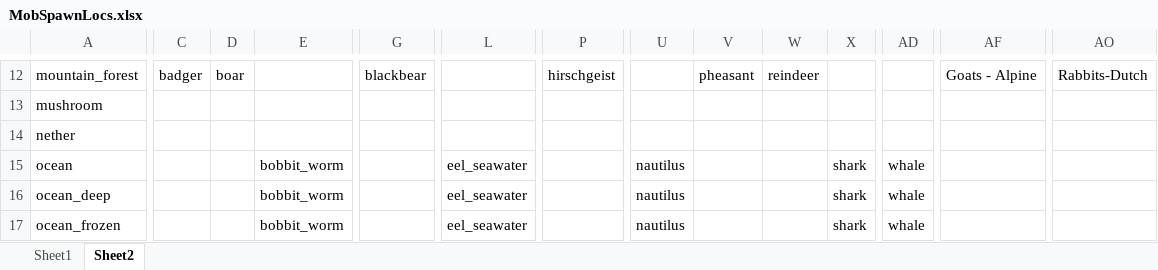
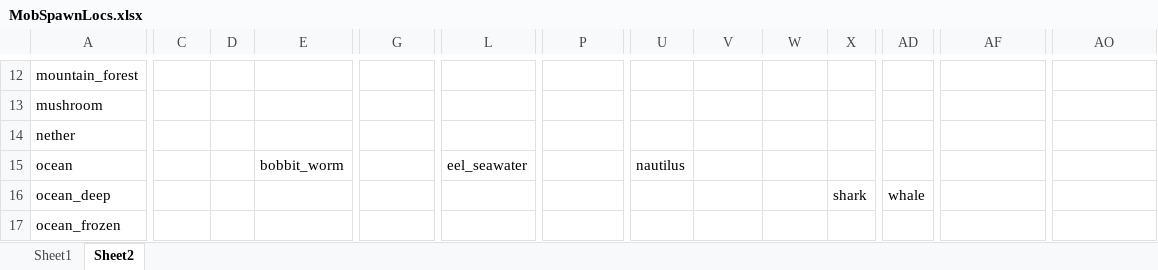
Before and after one commit to tungstonminer/brunel-3, an Excel workbook: assets/MobSpawnLocs.xlsx, sheet Sheet2, drawn as a sheet; only a part is shown, gaps mark what is left out; values as stored, in another font and other column widths than the file's, no borders; the diff covers the shown part only; the diff names each change by its address in the sheet, - before the commit and + after, or states it on an @@ line.

```diff
--- a/assets/MobSpawnLocs.xlsx (sheet Sheet2)
+++ b/assets/MobSpawnLocs.xlsx (sheet Sheet2)
-C12: badger
+C12: (empty)
-D12: boar
+D12: (empty)
-G12: blackbear
+G12: (empty)
-P12: hirschgeist
+P12: (empty)
-V12: pheasant
+V12: (empty)
-W12: reindeer
+W12: (empty)
-AF12: Goats - Alpine
+AF12: (empty)
-AO12: Rabbits-Dutch
+AO12: (empty)
-X15: shark
+X15: (empty)
-AD15: whale
+AD15: (empty)
-E16:E17: bobbit_worm
+E16:E17: (empty)
-L16:L17: eel_seawater
+L16:L17: (empty)
-U16:U17: nautilus
+U16:U17: (empty)
-X17: shark
+X17: (empty)
-AD17: whale
+AD17: (empty)
```
Also changed, not shown: 1 added row and 210 edited cells elsewhere in this sheet.
